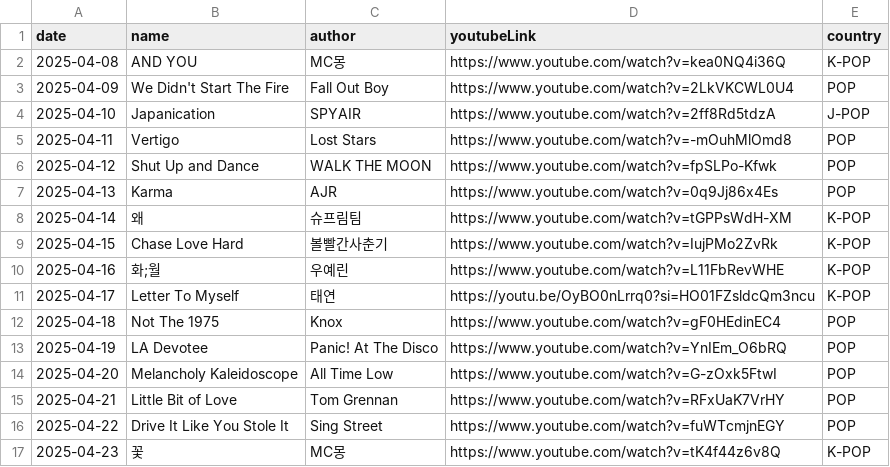
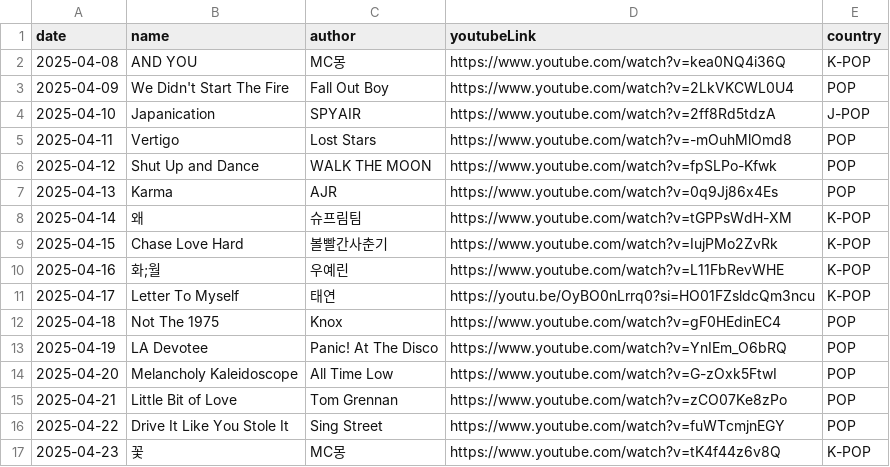
Before and after one commit to ju-nong/TodaySong, a CSV file: data/song.csv, drawn as a sheet.

Commit message:
[fix] fix song

```diff
--- a/data/song.csv
+++ b/data/song.csv
@@ -14,3 +14,3 @@ date|name|author|youtubeLink|country|
 2025-04-20|Melancholy Kaleidoscope|All Time Low|https://www.youtube.com/watch?v=G-zOxk5FtwI|POP|
-2025-04-21|Little Bit of Love|Tom Grennan|https://www.youtube.com/watch?v=RFxUaK7VrHY|POP|
+2025-04-21|Little Bit of Love|Tom Grennan|https://www.youtube.com/watch?v=zCO07Ke8zPo|POP|
 2025-04-22|Drive It Like You Stole It|Sing Street|https://www.youtube.com/watch?v=fuWTcmjnEGY|POP|
```
